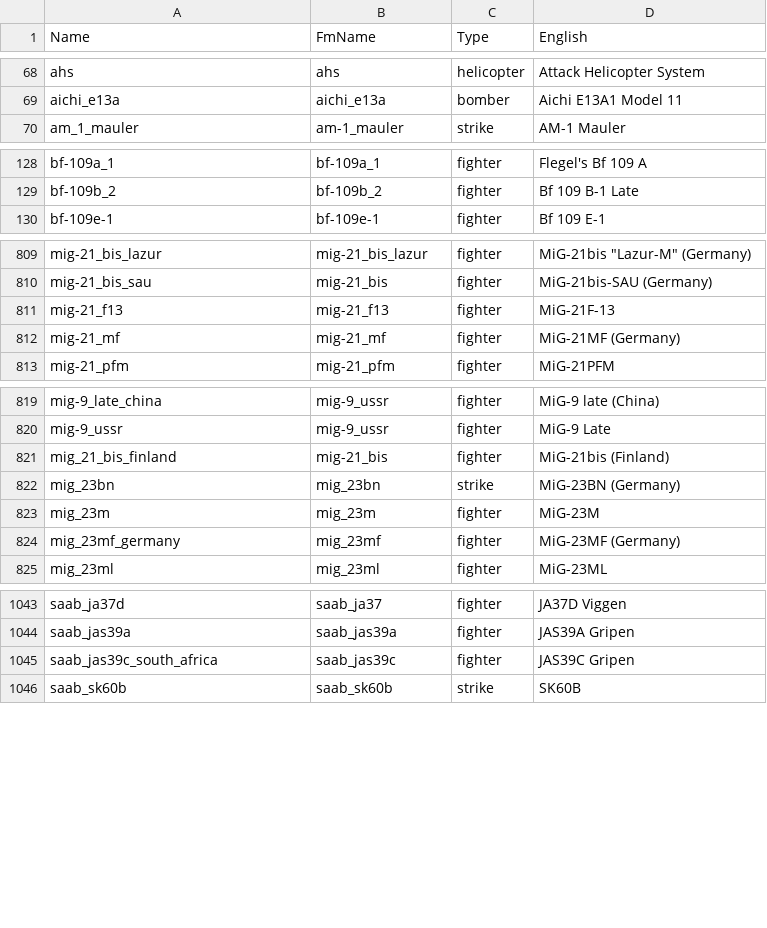
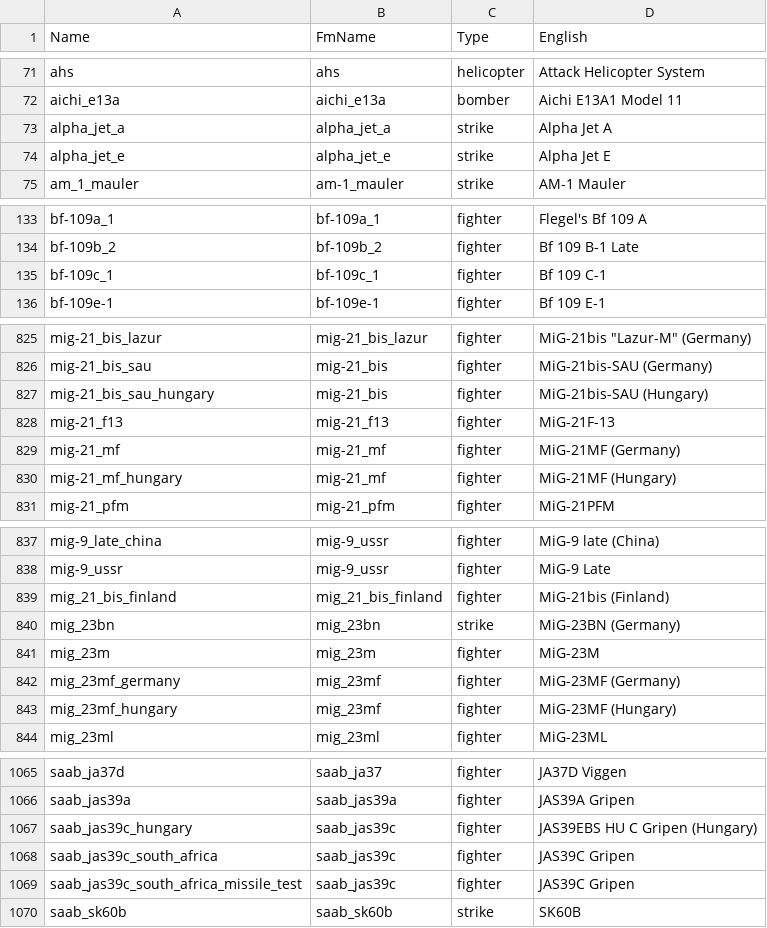
Before and after one commit to MeSoftHorny/WTRTI-Data, a CSV file: FM/fm_names_db.csv, drawn as a sheet; only a part is shown, gaps mark what is left out; the diff covers the shown part only.

```diff
--- a/FM/fm_names_db.csv
+++ b/FM/fm_names_db.csv
@@ -69,2 +72,4 @@ ahs;ahs;helicopter;Attack Helicopter System
 aichi_e13a;aichi_e13a;bomber;Aichi E13A1 Model 11
+alpha_jet_a;alpha_jet_a;strike;Alpha Jet A
+alpha_jet_e;alpha_jet_e;strike;Alpha Jet E
 am_1_mauler;am-1_mauler;strike;AM-1 Mauler
@@ -129,2 +134,3 @@ bf-109a_1;bf-109a_1;fighter;Flegel's Bf 109 A
 bf-109b_2;bf-109b_2;fighter;Bf 109 B-1 Late
+bf-109c_1;bf-109c_1;fighter;Bf 109 C-1
 bf-109e-1;bf-109e-1;fighter;Bf 109 E-1
@@ -810,4 +826,6 @@ mig-21_bis_lazur;mig-21_bis_lazur;fighter;MiG-21bis "Lazur-M" (Germany)
 mig-21_bis_sau;mig-21_bis;fighter;MiG-21bis-SAU (Germany)
+mig-21_bis_sau_hungary;mig-21_bis;fighter;MiG-21bis-SAU (Hungary)
 mig-21_f13;mig-21_f13;fighter;MiG-21F-13
 mig-21_mf;mig-21_mf;fighter;MiG-21MF (Germany)
+mig-21_mf_hungary;mig-21_mf;fighter;MiG-21MF (Hungary)
 mig-21_pfm;mig-21_pfm;fighter;MiG-21PFM
@@ -820,3 +838,3 @@ mig-9_late_china;mig-9_ussr;fighter;MiG-9 late (China)
 mig-9_ussr;mig-9_ussr;fighter;MiG-9 Late
-mig_21_bis_finland;mig-21_bis;fighter;MiG-21bis (Finland)
+mig_21_bis_finland;mig_21_bis_finland;fighter;MiG-21bis (Finland)
 mig_23bn;mig_23bn;strike;MiG-23BN (Germany)
@@ -824,2 +842,3 @@ mig_23m;mig_23m;fighter;MiG-23M
 mig_23mf_germany;mig_23mf;fighter;MiG-23MF (Germany)
+mig_23mf_hungary;mig_23mf;fighter;MiG-23MF (Hungary)
 mig_23ml;mig_23ml;fighter;MiG-23ML
@@ -1044,3 +1066,5 @@ saab_ja37d;saab_ja37;fighter;JA37D Viggen
 saab_jas39a;saab_jas39a;fighter;JAS39A Gripen
+saab_jas39c_hungary;saab_jas39c;fighter;JAS39EBS HU C Gripen (Hungary)
 saab_jas39c_south_africa;saab_jas39c;fighter;JAS39C Gripen
+saab_jas39c_south_africa_missile_test;saab_jas39c;fighter;JAS39C Gripen
 saab_sk60b;saab_sk60b;strike;SK60B
```
Also changed, not shown: 21 added rows and 3 edited cells elsewhere in this file, FM/fm_data_db.csv, 1 other file.
